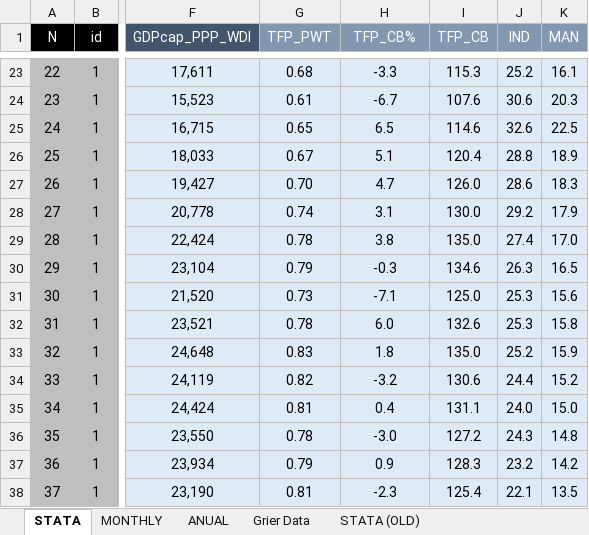
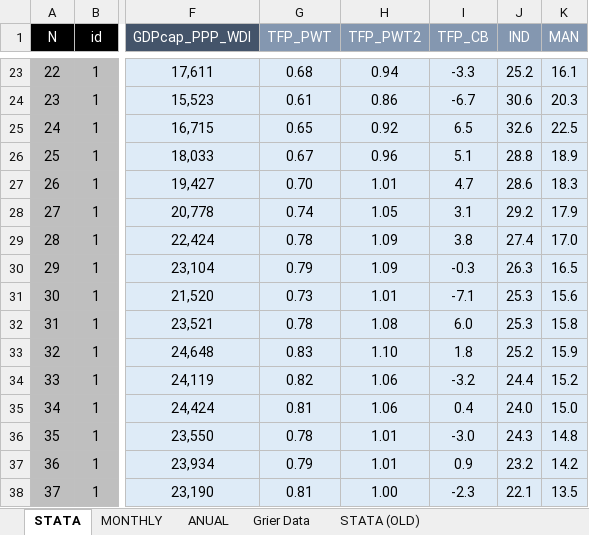
Before and after one commit to ncachanosky/Ecuador-Dollarization, an Excel workbook: data.xlsx, sheet STATA, drawn as a sheet; only a part is shown, gaps mark what is left out; values as stored, in another font and other column widths than the file's, no borders; the diff covers the shown part only; the diff names each change by its address in the sheet, - before the commit and + after, or states it on an @@ line.

```diff
--- a/data.xlsx (sheet STATA)
+++ b/data.xlsx (sheet STATA)
-H1: TFP_CB%
+H1: TFP_PWT2
-H23 (TFP_PWT2): -3.3
+H23 (TFP_PWT2): 0.94
-I23 (TFP_CB): 115.3
+I23 (TFP_CB): -3.3
-H24 (TFP_PWT2): -6.7
+H24 (TFP_PWT2): 0.86
-I24 (TFP_CB): 107.6
+I24 (TFP_CB): -6.7
-H25 (TFP_PWT2): 6.5
+H25 (TFP_PWT2): 0.92
-I25 (TFP_CB): 114.6
+I25 (TFP_CB): 6.5
-H26 (TFP_PWT2): 5.1
+H26 (TFP_PWT2): 0.96
-I26 (TFP_CB): 120.4
+I26 (TFP_CB): 5.1
-H27 (TFP_PWT2): 4.7
+H27 (TFP_PWT2): 1.01
-I27 (TFP_CB): 126.0
+I27 (TFP_CB): 4.7
-H28 (TFP_PWT2): 3.1
+H28 (TFP_PWT2): 1.05
-I28 (TFP_CB): 130.0
+I28 (TFP_CB): 3.1
-H29 (TFP_PWT2): 3.8
+H29 (TFP_PWT2): 1.09
-I29 (TFP_CB): 135.0
+I29 (TFP_CB): 3.8
-H30 (TFP_PWT2): -0.3
+H30 (TFP_PWT2): 1.09
-I30 (TFP_CB): 134.6
+I30 (TFP_CB): -0.3
-H31 (TFP_PWT2): -7.1
+H31 (TFP_PWT2): 1.01
-I31 (TFP_CB): 125.0
+I31 (TFP_CB): -7.1
-H32 (TFP_PWT2): 6.0
+H32 (TFP_PWT2): 1.08
-I32 (TFP_CB): 132.6
+I32 (TFP_CB): 6.0
-H33 (TFP_PWT2): 1.8
+H33 (TFP_PWT2): 1.10
-I33 (TFP_CB): 135.0
+I33 (TFP_CB): 1.8
-H34 (TFP_PWT2): -3.2
+H34 (TFP_PWT2): 1.06
-I34 (TFP_CB): 130.6
+I34 (TFP_CB): -3.2
-H35 (TFP_PWT2): 0.4
+H35 (TFP_PWT2): 1.06
-I35 (TFP_CB): 131.1
+I35 (TFP_CB): 0.4
-H36 (TFP_PWT2): -3.0
+H36 (TFP_PWT2): 1.01
-I36 (TFP_CB): 127.2
+I36 (TFP_CB): -3.0
-H37 (TFP_PWT2): 0.9
+H37 (TFP_PWT2): 1.01
-I37 (TFP_CB): 128.3
+I37 (TFP_CB): 0.9
-H38 (TFP_PWT2): -2.3
+H38 (TFP_PWT2): 1.00
-I38 (TFP_CB): 125.4
+I38 (TFP_CB): -2.3
```
Also changed, not shown: 707 edited cells elsewhere in this sheet, 2 other files.
